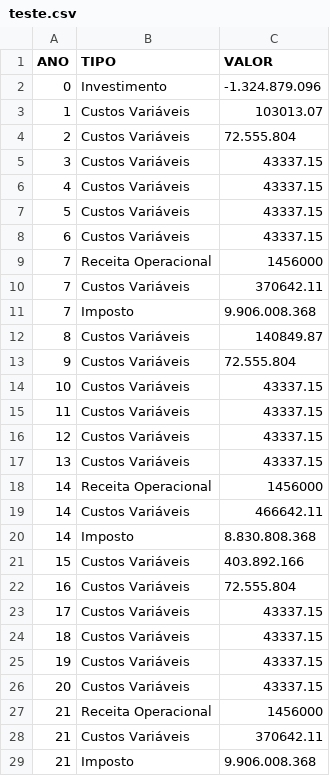
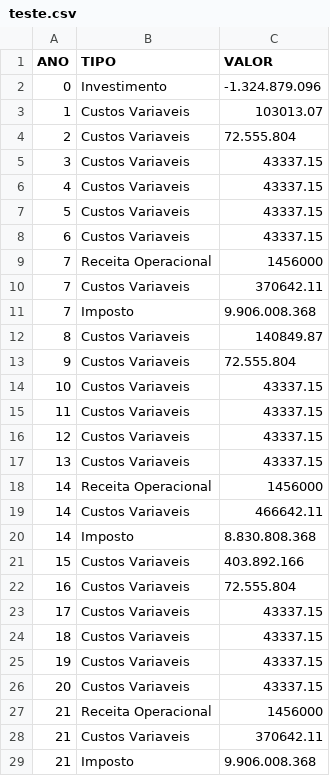
Before and after one commit to michelegeus/LCF5900, a CSV file: teste.csv, drawn as a sheet; only a part is shown; the diff covers the shown part only; the diff names each change by its address in the sheet, - before the commit and + after, or states it on an @@ line.

```diff
--- a/teste.csv
+++ b/teste.csv
-B3:B8 (TIPO): Custos Variáveis
+B3:B8 (TIPO): Custos Variaveis
-B10 (TIPO): Custos Variáveis
+B10 (TIPO): Custos Variaveis
-B12:B17 (TIPO): Custos Variáveis
+B12:B17 (TIPO): Custos Variaveis
-B19 (TIPO): Custos Variáveis
+B19 (TIPO): Custos Variaveis
-B21:B26 (TIPO): Custos Variáveis
+B21:B26 (TIPO): Custos Variaveis
-B28 (TIPO): Custos Variáveis
+B28 (TIPO): Custos Variaveis
```
Also changed, not shown: 7 edited cells elsewhere in this file.
